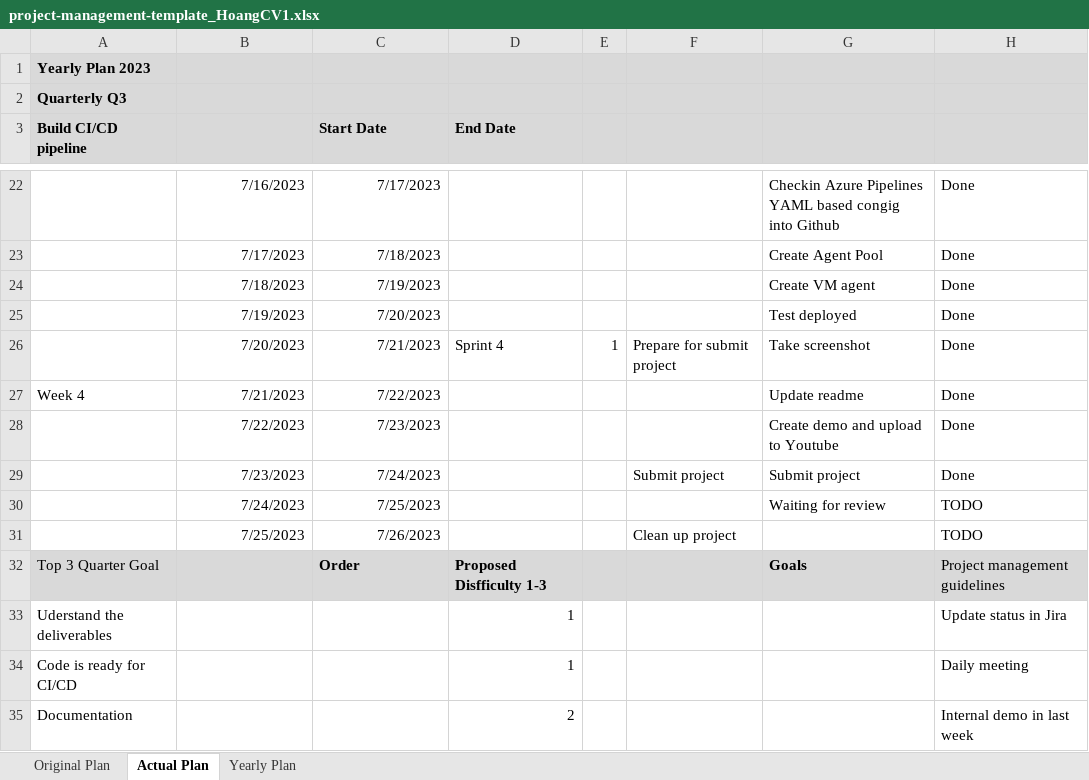
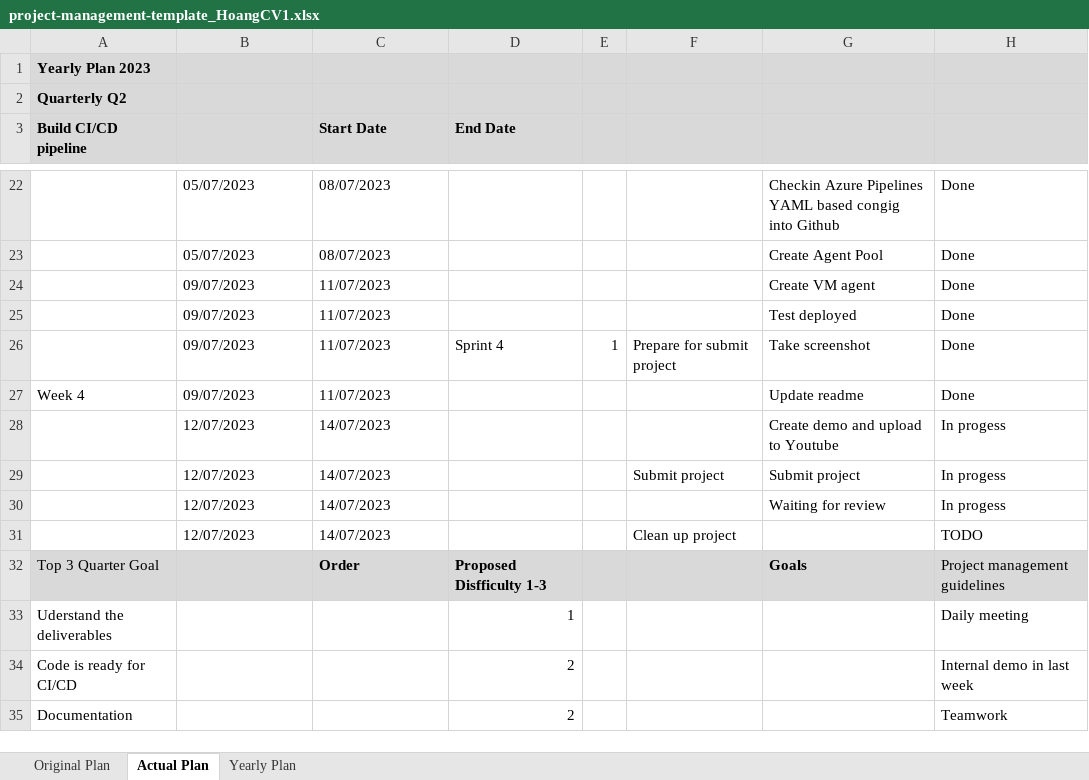
Before and after one commit to hoangsc/UdacityDevOps, an Excel workbook: project-management-template_HoangCV1.xlsx, sheet Actual Plan, drawn as a sheet; only a part is shown, gaps mark what is left out; values as stored, in another font and other column widths than the file's, no borders; removed rows and columns are numbered as before the commit, all else as after; the diff covers the shown part only; the diff names each change by its address in the sheet, - before the commit and + after, or states it on an @@ line.

Commit message:
update template plan

```diff
--- a/project-management-template_HoangCV1.xlsx (sheet Actual Plan)
+++ b/project-management-template_HoangCV1.xlsx (sheet Actual Plan)
-A2 (Build CI/CD pipeline): Quarterly Q3
+A2 (Build CI/CD pipeline): Quarterly Q2
-B22:C29 alignment: right
+B22:C29 alignment: left
-B22: 7/16/2023
+B22: 05/07/2023
-C22 (Start Date): 7/17/2023
+C22 (Start Date): 08/07/2023
-B23: 7/17/2023
+B23: 05/07/2023
-C23 (Start Date): 7/18/2023
+C23 (Start Date): 08/07/2023
-B24: 7/18/2023
+B24: 09/07/2023
-C24 (Start Date): 7/19/2023
+C24 (Start Date): 11/07/2023
-B25: 7/19/2023
+B25: 09/07/2023
-C25 (Start Date): 7/20/2023
+C25 (Start Date): 11/07/2023
-B26: 7/20/2023
+B26: 09/07/2023
-C26 (Start Date): 7/21/2023
+C26 (Start Date): 11/07/2023
-B27: 7/21/2023
+B27: 09/07/2023
-C27 (Start Date): 7/22/2023
+C27 (Start Date): 11/07/2023
-B28: 7/22/2023
+B28: 12/07/2023
-C28 (Start Date): 7/23/2023
+C28 (Start Date): 14/07/2023
-H28:H29: Done
+H28:H29: In progess
-B29: 7/23/2023
+B29: 12/07/2023
-C29 (Start Date): 7/24/2023
+C29 (Start Date): 14/07/2023
-row 30:  | 7/24/2023 | 7/25/2023 |  |  |  | Waiting for review | TODO
+row 30:  | 12/07/2023 | 14/07/2023 |  |  |  | Waiting for review | In progess
-B31: 7/25/2023
+B31: 12/07/2023
-B31:C31 alignment: right
+B31:C31 alignment: left
-C31 (Start Date): 7/26/2023
+C31 (Start Date): 14/07/2023
-H33: Update status in Jira
+H33: Daily meeting
-D34 (End Date): 1
+D34 (End Date): 2
-H34: Daily meeting
+H34: Internal demo in last week
-H35: Internal demo in last week
+H35: Teamwork
```
Also changed, not shown: 30 edited cells and cell formats elsewhere in this sheet, sheet Original Plan.
